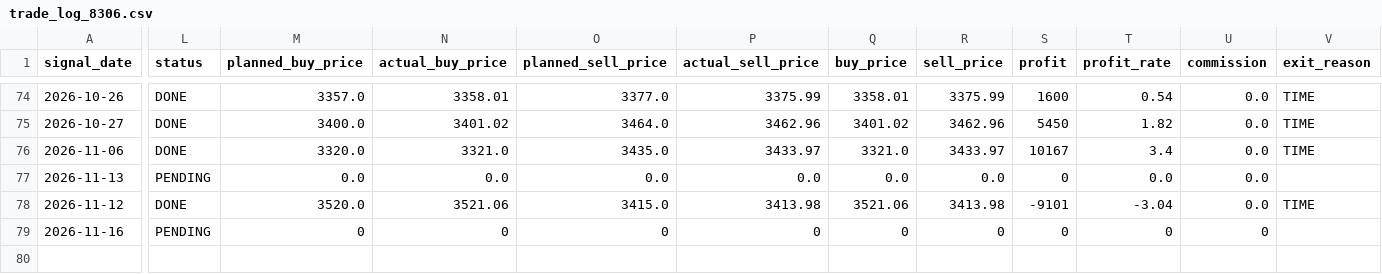
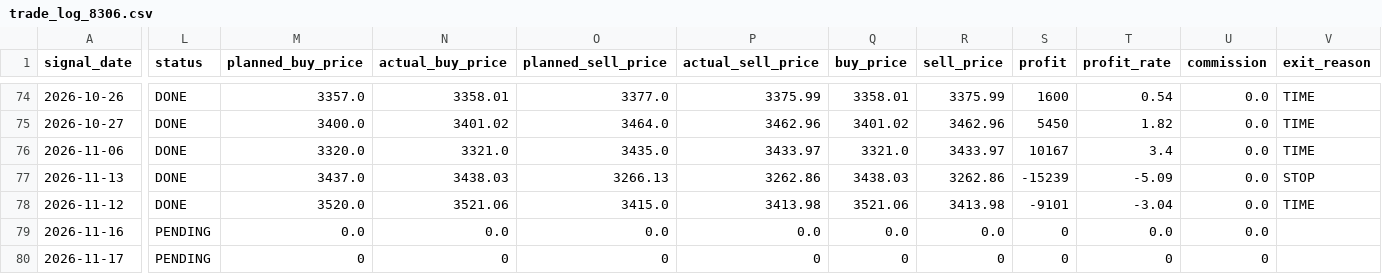
Before and after one commit to ta1k1-arakawa/stock-analyzer, a CSV file: data/trade_log_8306.csv, drawn as a sheet; only a part is shown, gaps mark what is left out; rows hold the shown columns only; the diff covers the shown part only; the diff names each change by its address in the sheet, - before the commit and + after, or states it on an @@ line.

```diff
--- a/data/trade_log_8306.csv
+++ b/data/trade_log_8306.csv
-L77 (status): PENDING
+L77 (status): DONE
-M77 (planned_buy_price): 0.0
+M77 (planned_buy_price): 3437.0
-N77 (actual_buy_price): 0.0
+N77 (actual_buy_price): 3438.03
-O77 (planned_sell_price): 0.0
+O77 (planned_sell_price): 3266.13
-P77 (actual_sell_price): 0.0
+P77 (actual_sell_price): 3262.86
-Q77 (buy_price): 0.0
+Q77 (buy_price): 3438.03
-R77 (sell_price): 0.0
+R77 (sell_price): 3262.86
-S77 (profit): 0
+S77 (profit): -15239
-T77 (profit_rate): 0.0
+T77 (profit_rate): -5.09
-V77 (exit_reason): (empty)
+V77 (exit_reason): STOP
-M79 (planned_buy_price): 0
+M79 (planned_buy_price): 0.0
-N79 (actual_buy_price): 0
+N79 (actual_buy_price): 0.0
-O79 (planned_sell_price): 0
+O79 (planned_sell_price): 0.0
-P79 (actual_sell_price): 0
+P79 (actual_sell_price): 0.0
-Q79 (buy_price): 0
+Q79 (buy_price): 0.0
-R79 (sell_price): 0
+R79 (sell_price): 0.0
-T79 (profit_rate): 0
+T79 (profit_rate): 0.0
-U79 (commission): 0
+U79 (commission): 0.0
+row 80: 2026-11-17 | PENDING | 0 | 0 | 0 | 0 | 0 | 0 | 0 | 0 | 0
```
Also changed, not shown: 1 edited cell elsewhere in this file, data/trade_log_5020.csv, 3 other files.
